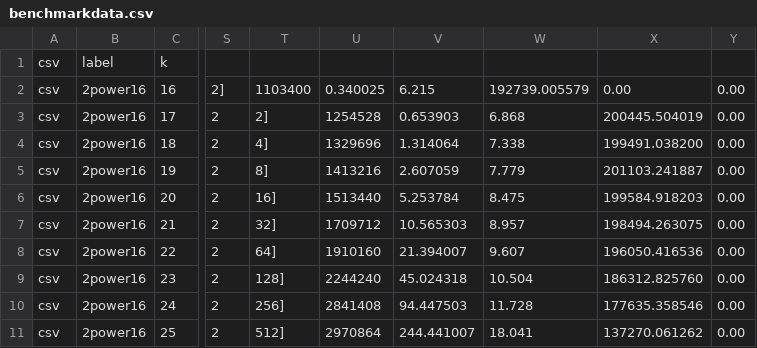
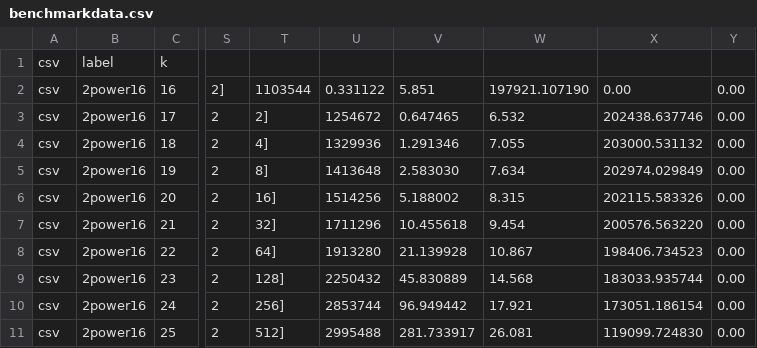
Before and after one commit to saholmes/stark-nist, a CSV file: stark-nist-security/crates/channel/benchmarkdata.csv, drawn as a sheet; only a part is shown, gaps mark what is left out; the diff names each change by its address in the sheet, - before the commit and + after, or states it on an @@ line.

```diff
--- a/stark-nist-security/crates/channel/benchmarkdata.csv
+++ b/stark-nist-security/crates/channel/benchmarkdata.csv
-T2: 1103400
+T2: 1103544
-U2: 0.340025
+U2: 0.331122
-V2: 6.215
+V2: 5.851
-W2: 192739.005579
+W2: 197921.107190
-U3: 1254528
+U3: 1254672
-V3: 0.653903
+V3: 0.647465
-W3: 6.868
+W3: 6.532
-X3: 200445.504019
+X3: 202438.637746
-U4: 1329696
+U4: 1329936
-V4: 1.314064
+V4: 1.291346
-W4: 7.338
+W4: 7.055
-X4: 199491.038200
+X4: 203000.531132
-U5: 1413216
+U5: 1413648
-V5: 2.607059
+V5: 2.583030
-W5: 7.779
+W5: 7.634
-X5: 201103.241887
+X5: 202974.029849
-U6: 1513440
+U6: 1514256
-V6: 5.253784
+V6: 5.188002
-W6: 8.475
+W6: 8.315
-X6: 199584.918203
+X6: 202115.583326
-U7: 1709712
+U7: 1711296
-V7: 10.565303
+V7: 10.455618
-W7: 8.957
+W7: 9.454
-X7: 198494.263075
+X7: 200576.563220
-U8: 1910160
+U8: 1913280
-V8: 21.394007
+V8: 21.139928
-W8: 9.607
+W8: 10.867
-X8: 196050.416536
+X8: 198406.734523
-U9: 2244240
+U9: 2250432
-V9: 45.024318
+V9: 45.830889
-W9: 10.504
+W9: 14.568
-X9: 186312.825760
+X9: 183033.935744
-U10: 2841408
+U10: 2853744
-V10: 94.447503
+V10: 96.949442
-W10: 11.728
+W10: 17.921
-X10: 177635.358546
+X10: 173051.186154
-U11: 2970864
+U11: 2995488
-V11: 244.441007
+V11: 281.733917
-W11: 18.041
+W11: 26.081
-X11: 137270.061262
+X11: 119099.724830
```
Also changed, not shown: 2 other files.
